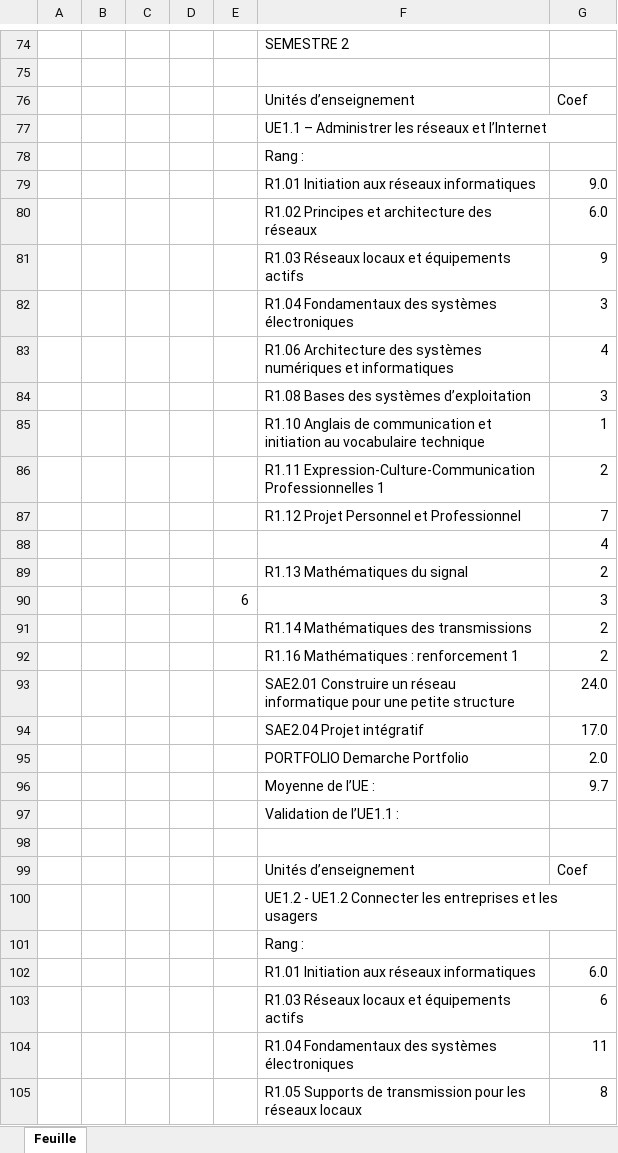
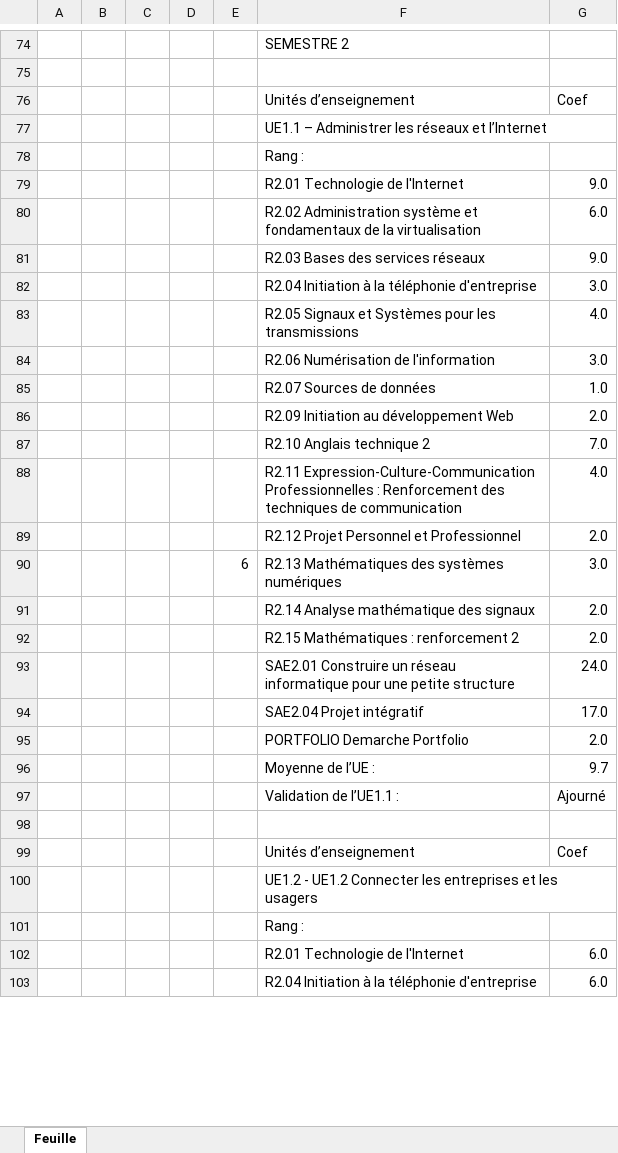
Before and after one commit to Bastiengbl/PROJETgitHUB_BM, an Excel workbook: data/Bulletin/COUREAU_Bulletin.xlsx, sheet Feuille, drawn as a sheet; only a part is shown, gaps mark what is left out; values as stored, in another font and other column widths than the file's, no cell formats; removed rows and columns are numbered as before the commit, all else as after; the diff covers the shown part only; the diff names each change by its address in the sheet, - before the commit and + after, or states it on an @@ line.

```diff
--- a/data/Bulletin/COUREAU_Bulletin.xlsx (sheet Feuille)
+++ b/data/Bulletin/COUREAU_Bulletin.xlsx (sheet Feuille)
-F79: R1.01 Initiation aux réseaux informatiques
+F79: R2.01 Technologie de l'Internet
-F80: R1.02 Principes et architecture des réseaux
+F80: R2.02 Administration système et fondamentaux de la virtualisation
-row 81:  |  |  |  |  | R1.03 Réseaux locaux et équipements actifs | 9
-row 82:  |  |  |  |  | R1.04 Fondamentaux des systèmes électroniques | 3
-row 83:  |  |  |  |  | R1.06 Architecture des systèmes numériques et informatiques | 4
-row 84:  |  |  |  |  | R1.08 Bases des systèmes d’exploitation | 3
-row 85:  |  |  |  |  | R1.10 Anglais de communication et initiation au vocabulaire technique | 1
-row 86:  |  |  |  |  | R1.11 Expression-Culture-Communication Professionnelles 1 | 2
-row 87:  |  |  |  |  | R1.12 Projet Personnel et Professionnel | 7
-row 88:  |  |  |  |  |  | 4
-row 89:  |  |  |  |  | R1.13 Mathématiques du signal | 2
-row 90:  |  |  |  | 6 |  | 3
-row 91:  |  |  |  |  | R1.14 Mathématiques des transmissions | 2
-row 92:  |  |  |  |  | R1.16 Mathématiques : renforcement 1 | 2
+row 81:  |  |  |  |  | R2.03 Bases des services réseaux | 9.0
+row 82:  |  |  |  |  | R2.04 Initiation à la téléphonie d'entreprise | 3.0
+row 83:  |  |  |  |  | R2.05 Signaux et Systèmes pour les transmissions | 4.0
+row 84:  |  |  |  |  | R2.06 Numérisation de l'information | 3.0
+row 85:  |  |  |  |  | R2.07 Sources de données | 1.0
+row 86:  |  |  |  |  | R2.09 Initiation au développement Web | 2.0
+row 87:  |  |  |  |  | R2.10 Anglais technique 2 | 7.0
+row 88:  |  |  |  |  | R2.11 Expression-Culture-Communication Professionnelles : Renforcement des techniques de communication | 4.0
+row 89:  |  |  |  |  | R2.12 Projet Personnel et Professionnel | 2.0
+row 90:  |  |  |  | 6 | R2.13 Mathématiques des systèmes numériques | 3.0
+row 91:  |  |  |  |  | R2.14 Analyse mathématique des signaux | 2.0
+row 92:  |  |  |  |  | R2.15 Mathématiques : renforcement 2 | 2.0
-G97: (empty)
+G97: Ajourné
+row 102:  |  |  |  |  | R2.01 Technologie de l'Internet | 6.0
-F103: R1.01 Initiation aux réseaux informatiques
+F103: R2.04 Initiation à la téléphonie d'entreprise
-row 103:  |  |  |  |  | R1.03 Réseaux locaux et équipements actifs | 6
-row 104:  |  |  |  |  | R1.04 Fondamentaux des systèmes électroniques | 11
-row 105:  |  |  |  |  | R1.05 Supports de transmission pour les réseaux locaux | 8
```
Also changed, not shown: 24 added rows, 18 removed rows and 9 edited cells elsewhere in this sheet, cell formats, data/Bulletin/ERATEUR_Bulletin.xlsx, data/Bulletin/EUGENE_Bulletin.xlsx, 21 other files.
